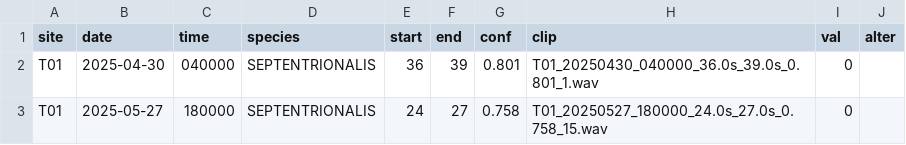
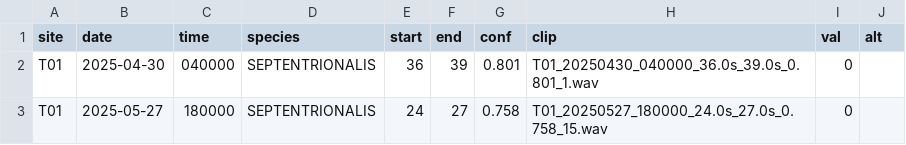
Before and after one commit to rbesan/R875.1, a CSV file: output/csv_validation_birdnet/validation_mod9_2025.csv, drawn as a sheet; only a part is shown.

Commit message:
maj birdnet et figures

```diff
--- a/output/csv_validation_birdnet/validation_mod9_2025.csv
+++ b/output/csv_validation_birdnet/validation_mod9_2025.csv
@@ -1,2 +1,2 @@
-"site","date","time","species","start","end","conf","clip","val",alter
+"site","date","time","species","start","end","conf","clip","val",alt
 "T01",2025-04-30,"040000","SEPTENTRIONALIS",36,39,0.801,"T01_20250430_040000_36.0s_39.0s_0.801_1.wav",0,
```
Also changed, not shown: output/csv_validation_birdnet/validation_birdnet_2025.csv, 11 other files.
